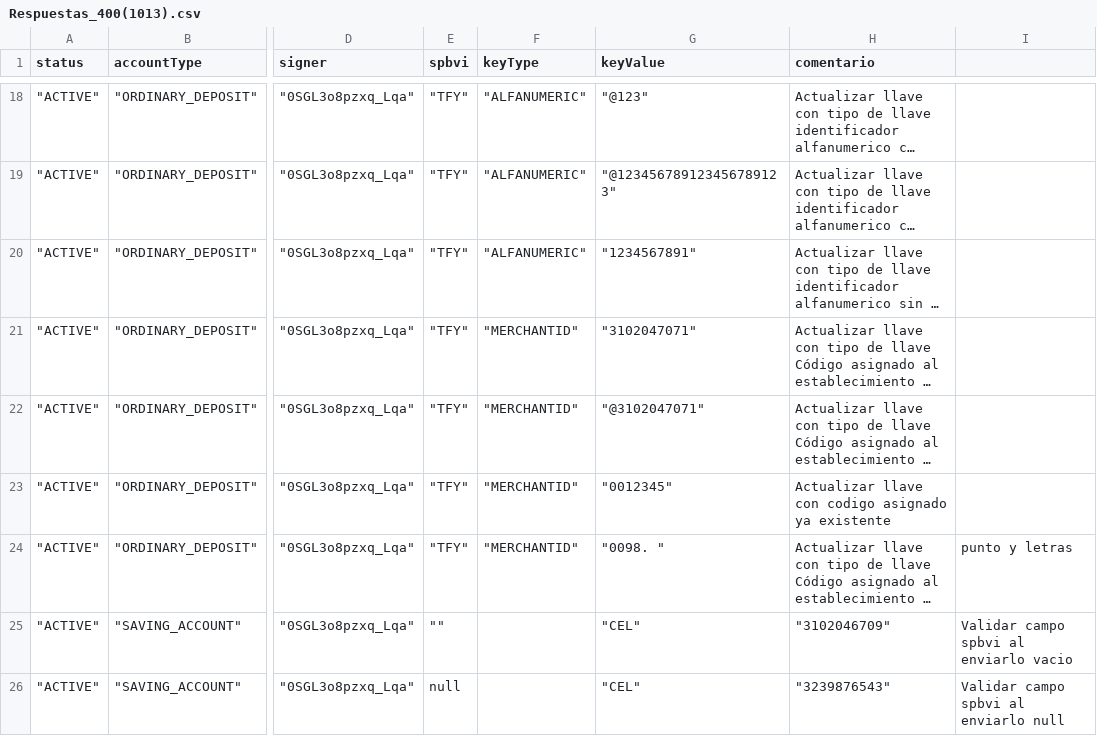
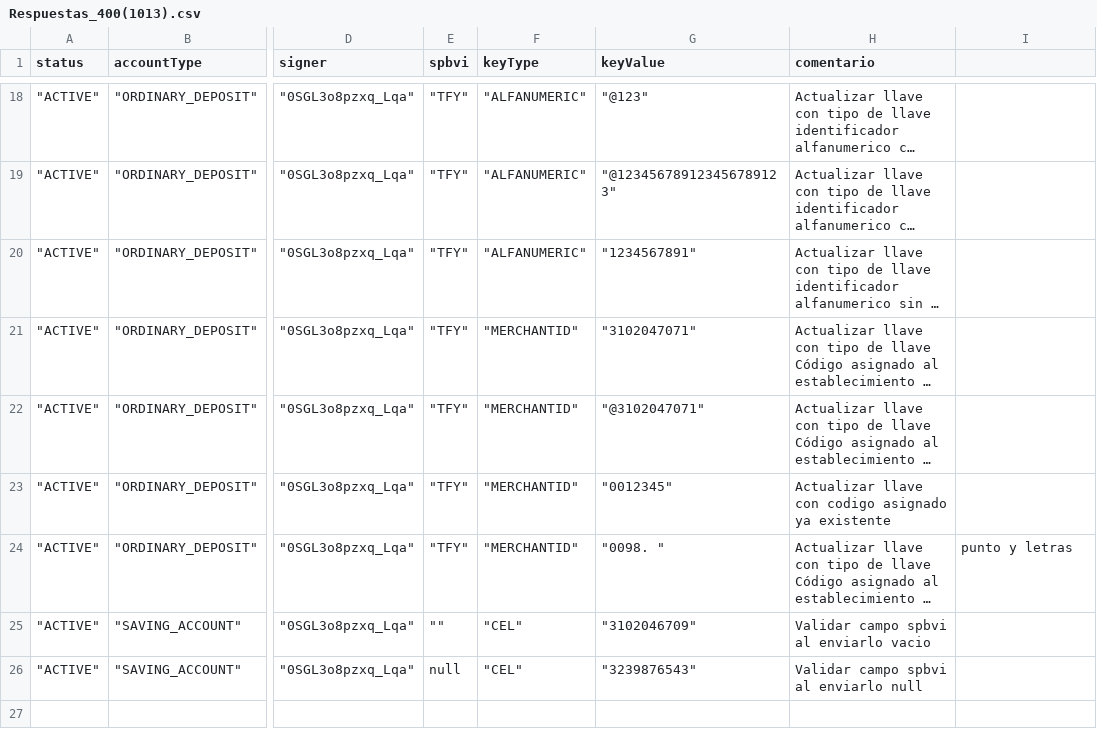
Before and after one commit to sergiomolber/Federado_autenticacion, a CSV file: Patch/Respuestas_400(1013).csv, drawn as a sheet; only a part is shown, gaps mark what is left out; long unchanged cells end in …; the diff names each change by its address in the sheet, - before the commit and + after, or states it on an @@ line.

```diff
--- a/Patch/Respuestas_400(1013).csv
+++ b/Patch/Respuestas_400(1013).csv
-F25:F26 (keyType): (empty)
+F25:F26 (keyType): "CEL"
-G25 (keyValue): "CEL"
+G25 (keyValue): "3102046709"
-H25 (comentario): "3102046709"
+H25 (comentario): Validar campo spbvi al enviarlo vacio
-I25: Validar campo spbvi al enviarlo vacio
+I25: (empty)
-G26 (keyValue): "CEL"
+G26 (keyValue): "3239876543"
-H26 (comentario): "3239876543"
+H26 (comentario): Validar campo spbvi al enviarlo null
-I26: Validar campo spbvi al enviarlo null
+I26: (empty)
```
Also changed, not shown: Patch/Respuestas_202.csv, 2 other files.
